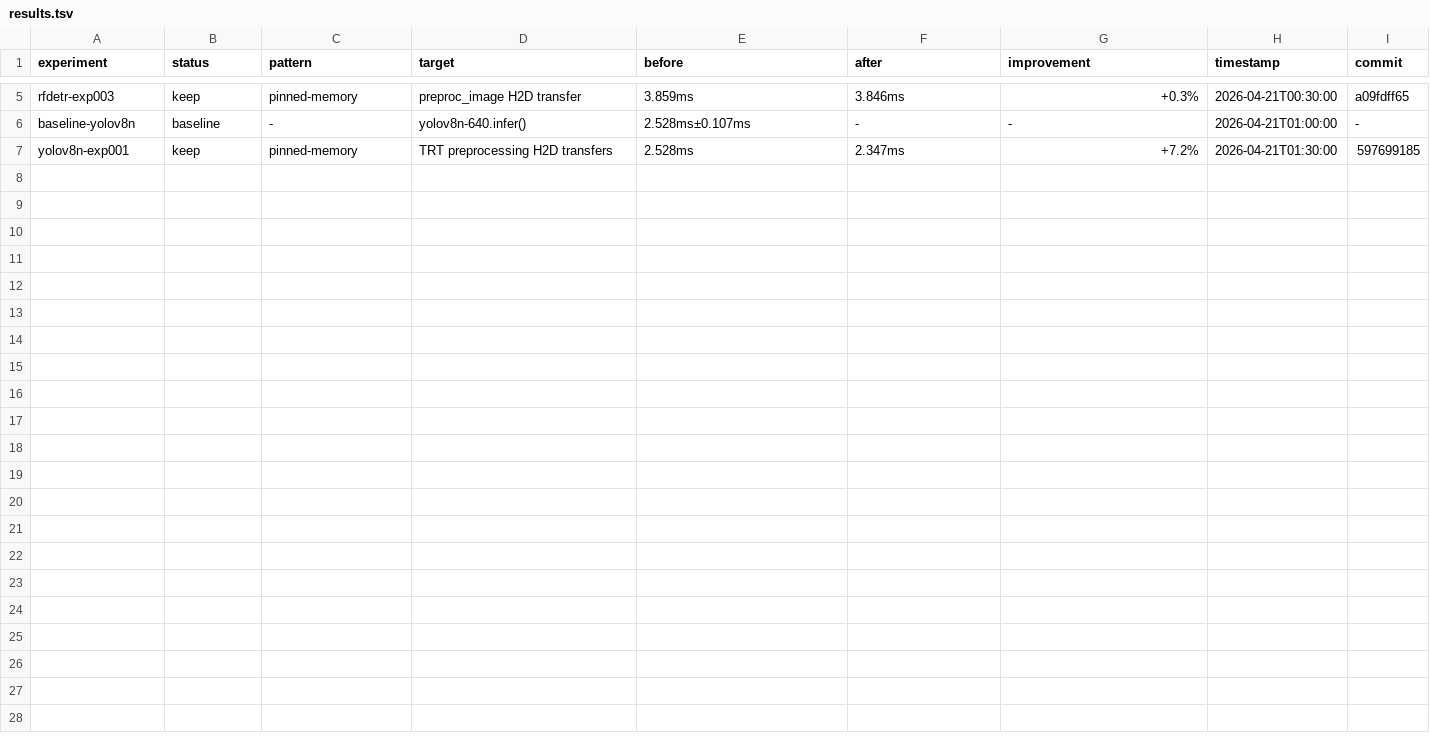
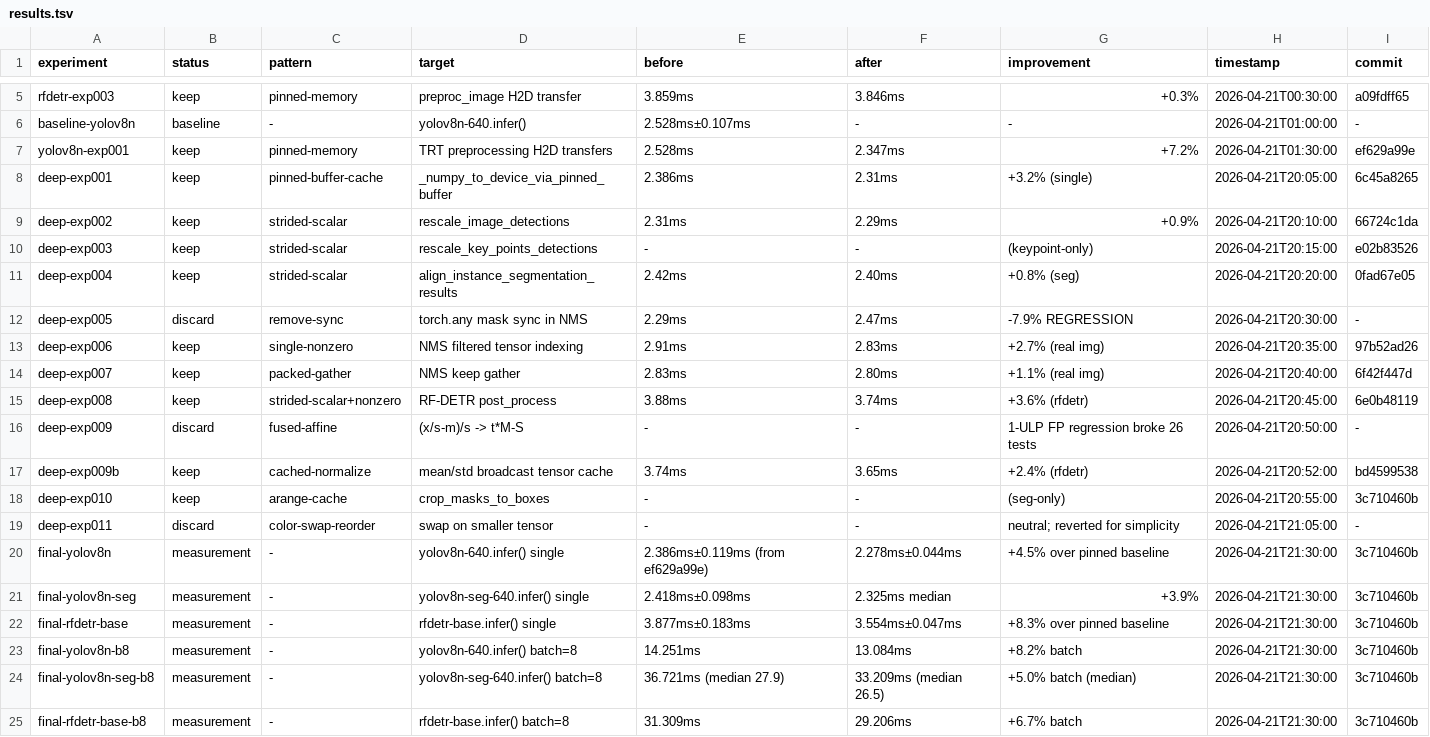
Before and after one commit to aseembits93/inference, a TSV file: .codeflash/results.tsv, drawn as a sheet; only a part is shown, gaps mark what is left out.

```diff
--- a/.codeflash/results.tsv
+++ b/.codeflash/results.tsv
@@ -6,2 +6,20 @@ rfdetr-exp003	keep	pinned-memory	preproc_image H2D transfer	3.859ms	3.846ms	+0.3
 baseline-yolov8n	baseline	-	yolov8n-640.infer()	2.528ms±0.107ms	-	-	2026-04-21T01:00:00	-
-yolov8n-exp001	keep	pinned-memory	TRT preprocessing H2D transfers	2.528ms	2.347ms	+7.2%	2026-04-21T01:30:00	597699185
+yolov8n-exp001	keep	pinned-memory	TRT preprocessing H2D transfers	2.528ms	2.347ms	+7.2%	2026-04-21T01:30:00	ef629a99e
+deep-exp001	keep	pinned-buffer-cache	_numpy_to_device_via_pinned_buffer	2.386ms	2.31ms	+3.2% (single)	2026-04-21T20:05:00	6c45a8265
+deep-exp002	keep	strided-scalar	rescale_image_detections	2.31ms	2.29ms	+0.9%	2026-04-21T20:10:00	66724c1da
+deep-exp003	keep	strided-scalar	rescale_key_points_detections	-	-	(keypoint-only)	2026-04-21T20:15:00	e02b83526
+deep-exp004	keep	strided-scalar	align_instance_segmentation_results	2.42ms	2.40ms	+0.8% (seg)	2026-04-21T20:20:00	0fad67e05
+deep-exp005	discard	remove-sync	torch.any mask sync in NMS	2.29ms	2.47ms	-7.9% REGRESSION	2026-04-21T20:30:00	-
+deep-exp006	keep	single-nonzero	NMS filtered tensor indexing	2.91ms	2.83ms	+2.7% (real img)	2026-04-21T20:35:00	97b52ad26
+deep-exp007	keep	packed-gather	NMS keep gather	2.83ms	2.80ms	+1.1% (real img)	2026-04-21T20:40:00	6f42f447d
+deep-exp008	keep	strided-scalar+nonzero	RF-DETR post_process	3.88ms	3.74ms	+3.6% (rfdetr)	2026-04-21T20:45:00	6e0b48119
+deep-exp009	discard	fused-affine	(x/s-m)/s -> t*M-S	-	-	1-ULP FP regression broke 26 tests	2026-04-21T20:50:00	-
+deep-exp009b	keep	cached-normalize	mean/std broadcast tensor cache	3.74ms	3.65ms	+2.4% (rfdetr)	2026-04-21T20:52:00	bd4599538
+deep-exp010	keep	arange-cache	crop_masks_to_boxes	-	-	(seg-only)	2026-04-21T20:55:00	3c710460b
+deep-exp011	discard	color-swap-reorder	swap on smaller tensor	-	-	neutral; reverted for simplicity	2026-04-21T21:05:00	-
+final-yolov8n	measurement	-	yolov8n-640.infer() single	2.386ms±0.119ms (from ef629a99e)	2.278ms±0.044ms	+4.5% over pinned baseline	2026-04-21T21:30:00	3c710460b
+final-yolov8n-seg	measurement	-	yolov8n-seg-640.infer() single	2.418ms±0.098ms	2.325ms median	+3.9%	2026-04-21T21:30:00	3c710460b
+final-rfdetr-base	measurement	-	rfdetr-base.infer() single	3.877ms±0.183ms	3.554ms±0.047ms	+8.3% over pinned baseline	2026-04-21T21:30:00	3c710460b
+final-yolov8n-b8	measurement	-	yolov8n-640.infer() batch=8	14.251ms	13.084ms	+8.2% batch	2026-04-21T21:30:00	3c710460b
+final-yolov8n-seg-b8	measurement	-	yolov8n-seg-640.infer() batch=8	36.721ms (median 27.9)	33.209ms (median 26.5)	+5.0% batch (median)	2026-04-21T21:30:00	3c710460b
+final-rfdetr-base-b8	measurement	-	rfdetr-base.infer() batch=8	31.309ms	29.206ms	+6.7% batch	2026-04-21T21:30:00	3c710460b
```
Also changed, not shown: 2 other files.
